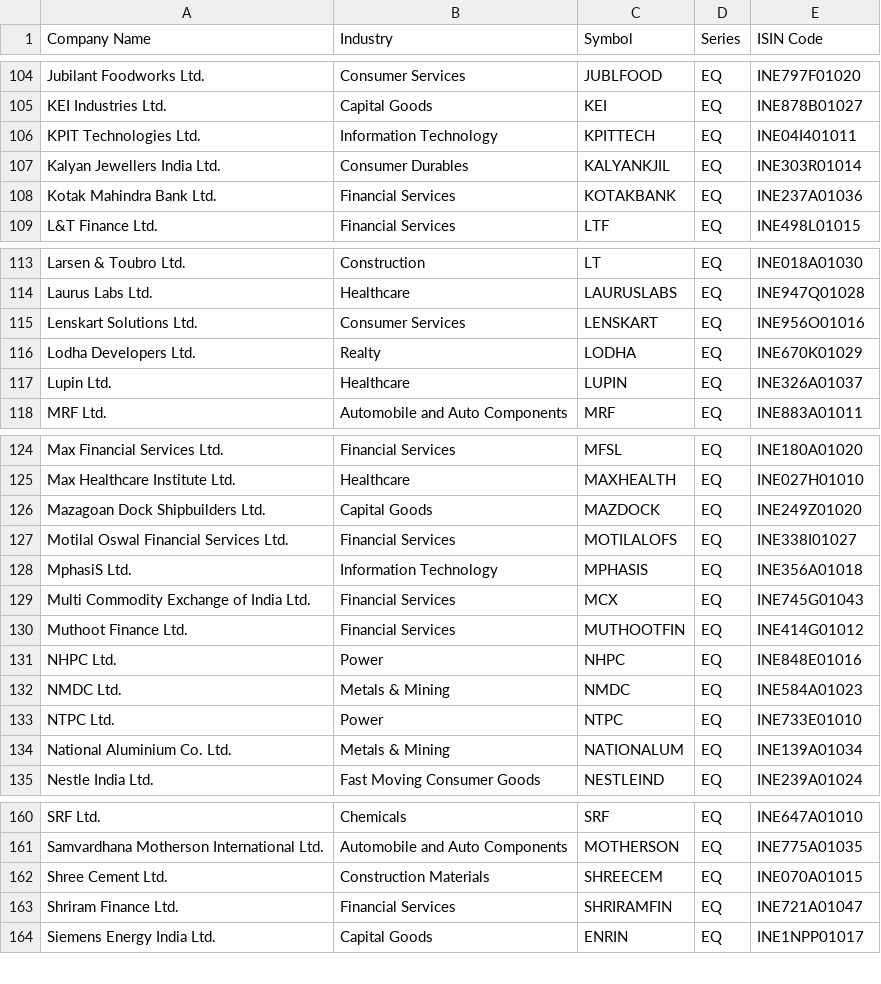
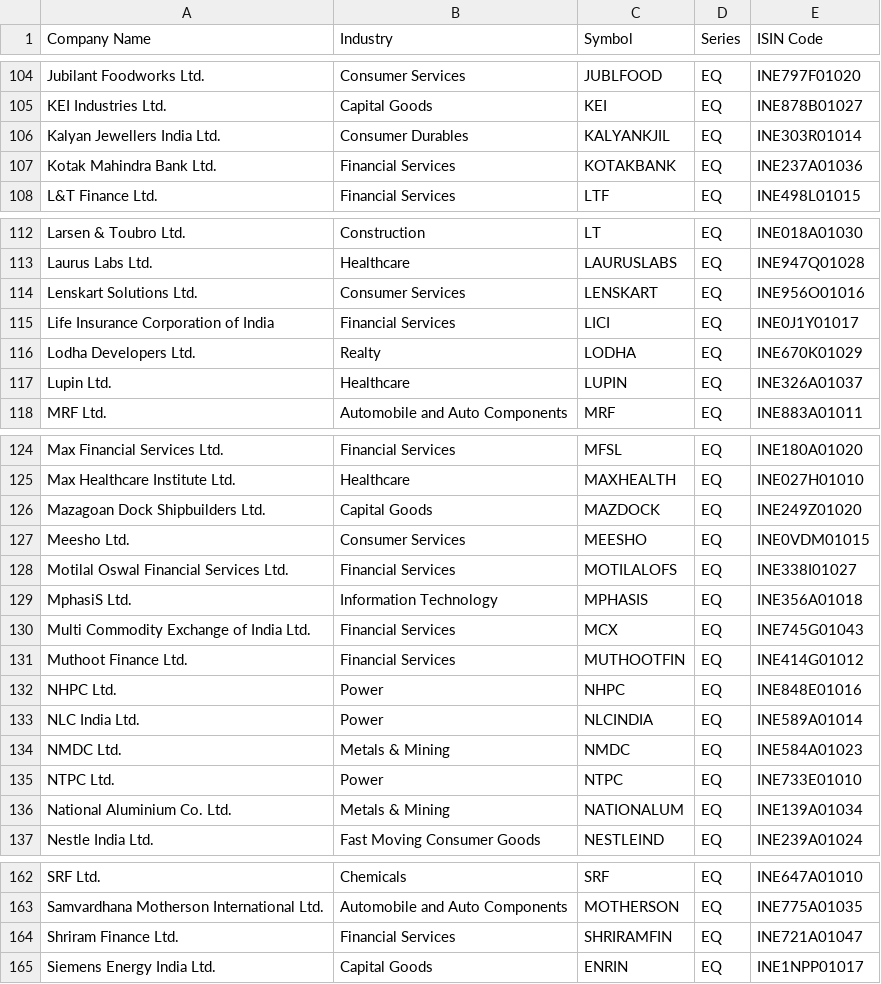
Before and after one commit to stunner19/Scanner, a CSV file: backend/universe/fallback/nifty_200.csv, drawn as a sheet; only a part is shown, gaps mark what is left out; the diff covers the shown part only.

```diff
--- a/backend/universe/fallback/nifty_200.csv
+++ b/backend/universe/fallback/nifty_200.csv
@@ -105,3 +105,2 @@ Jubilant Foodworks Ltd.,Consumer Services,JUBLFOOD,EQ,INE797F01020
 KEI Industries Ltd.,Capital Goods,KEI,EQ,INE878B01027
-KPIT Technologies Ltd.,Information Technology,KPITTECH,EQ,INE04I401011
 Kalyan Jewellers India Ltd.,Consumer Durables,KALYANKJIL,EQ,INE303R01014
@@ -115,2 +114,3 @@ Laurus Labs Ltd.,Healthcare,LAURUSLABS,EQ,INE947Q01028
 Lenskart Solutions Ltd.,Consumer Services,LENSKART,EQ,INE956O01016
+Life Insurance Corporation of India,Financial Services,LICI,EQ,INE0J1Y01017
 Lodha Developers Ltd.,Realty,LODHA,EQ,INE670K01029
@@ -126,2 +126,3 @@ Max Healthcare Institute Ltd.,Healthcare,MAXHEALTH,EQ,INE027H01010
 Mazagoan Dock Shipbuilders Ltd.,Capital Goods,MAZDOCK,EQ,INE249Z01020
+Meesho Ltd.,Consumer Services,MEESHO,EQ,INE0VDM01015
 Motilal Oswal Financial Services Ltd.,Financial Services,MOTILALOFS,EQ,INE338I01027
@@ -131,2 +132,3 @@ Muthoot Finance Ltd.,Financial Services,MUTHOOTFIN,EQ,INE414G01012
 NHPC Ltd.,Power,NHPC,EQ,INE848E01016
+NLC India Ltd.,Power,NLCINDIA,EQ,INE589A01014
 NMDC Ltd.,Metals & Mining,NMDC,EQ,INE584A01023
@@ -161,3 +163,2 @@ SRF Ltd.,Chemicals,SRF,EQ,INE647A01010
 Samvardhana Motherson International Ltd.,Automobile and Auto Components,MOTHERSON,EQ,INE775A01035
-Shree Cement Ltd.,Construction Materials,SHREECEM,EQ,INE070A01015
 Shriram Finance Ltd.,Financial Services,SHRIRAMFIN,EQ,INE721A01047
```
Also changed, not shown: 4 added rows and 5 removed rows elsewhere in this file, backend/universe/fallback/nifty_100.csv, backend/universe/fallback/nifty_50.csv, 4 other files.
